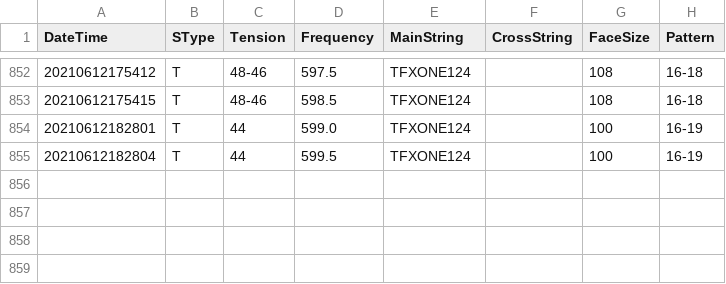
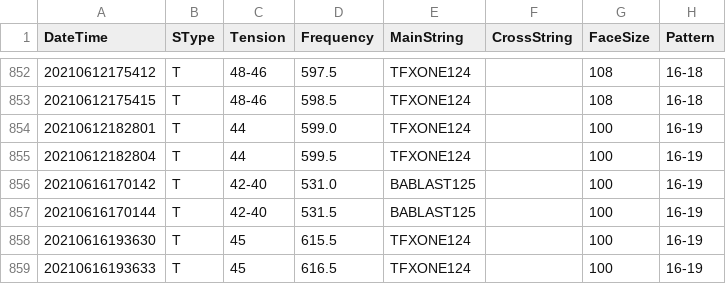
Before and after one commit to sugi-juku/get-tension, a CSV file: stdata_t.csv, drawn as a sheet; only a part is shown, gaps mark what is left out; the diff names each change by its address in the sheet, - before the commit and + after, or states it on an @@ line.

```diff
--- a/stdata_t.csv
+++ b/stdata_t.csv
+row 856: 20210616170142 | T | 42-40 | 531.0 | BABLAST125 |  | 100 | 16-19
+row 857: 20210616170144 | T | 42-40 | 531.5 | BABLAST125 |  | 100 | 16-19
+row 858: 20210616193630 | T | 45 | 615.5 | TFXONE124 |  | 100 | 16-19
+row 859: 20210616193633 | T | 45 | 616.5 | TFXONE124 |  | 100 | 16-19
```
Also changed, not shown: lrcoef01_t.csv, lrdata01_t.csv, 4 other files.
